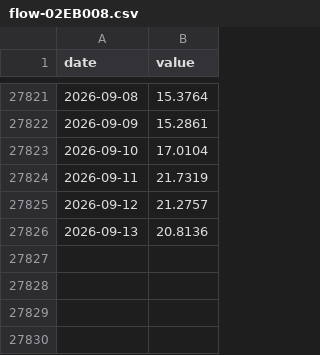
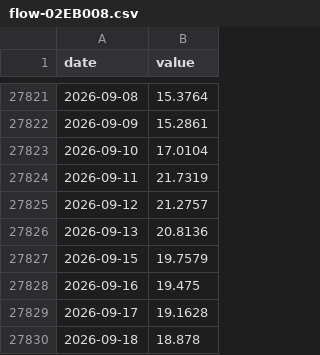
Before and after one commit to petedilworth/muskoka-tracker, a CSV file: data/history/flow-02EB008.csv, drawn as a sheet; only a part is shown, gaps mark what is left out; the diff names each change by its address in the sheet, - before the commit and + after, or states it on an @@ line.

```diff
--- a/data/history/flow-02EB008.csv
+++ b/data/history/flow-02EB008.csv
+row 27827: 2026-09-15 | 19.7579
+row 27828: 2026-09-16 | 19.475
+row 27829: 2026-09-17 | 19.1628
+row 27830: 2026-09-18 | 18.878
```
Also changed, not shown: data/history/flow-02EB004.csv, data/history/flow-02EB011.csv, 20 other files.
